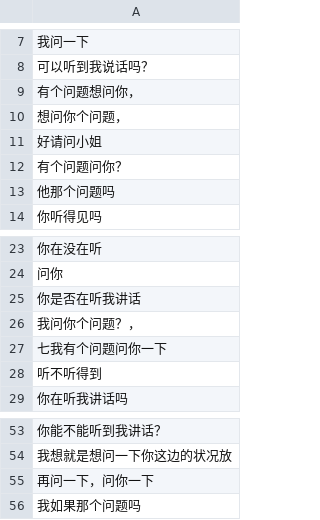
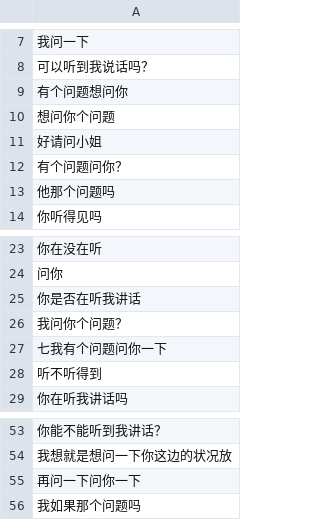
Before and after one commit to CyanYoung/chinese_intent_match_5, a CSV file: data/univ/客户提意见.csv, drawn as a sheet; only a part is shown, gaps mark what is left out.

```diff
--- a/data/univ/客户提意见.csv
+++ b/data/univ/客户提意见.csv
@@ -8,4 +8,4 @@
 可以听到我说话吗？
-有个问题想问你，
-想问你个问题，
+有个问题想问你
+想问你个问题
 好请问小姐
@@ -25,3 +25,3 @@
 你是否在听我讲话
-我问你个问题？，
+我问你个问题？
 七我有个问题问你一下
@@ -54,3 +54,3 @@
 我想就是想问一下你这边的状况放
-再问一下，问你一下
+再问一下问你一下
 我如果那个问题吗
```
Also changed, not shown: data/test.csv, stat/vocab_freq.csv, 16 other files.
